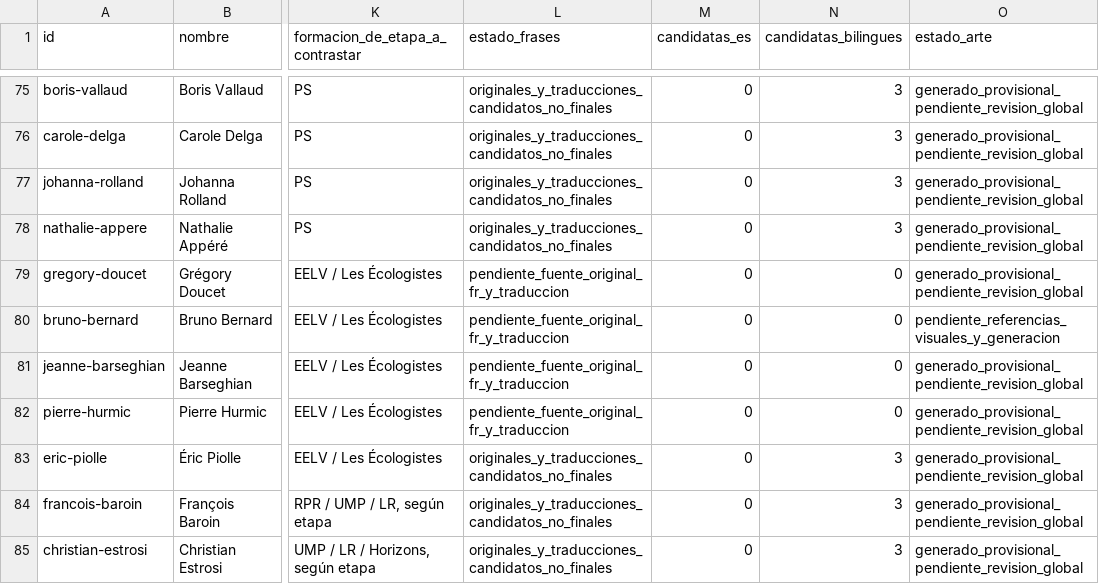
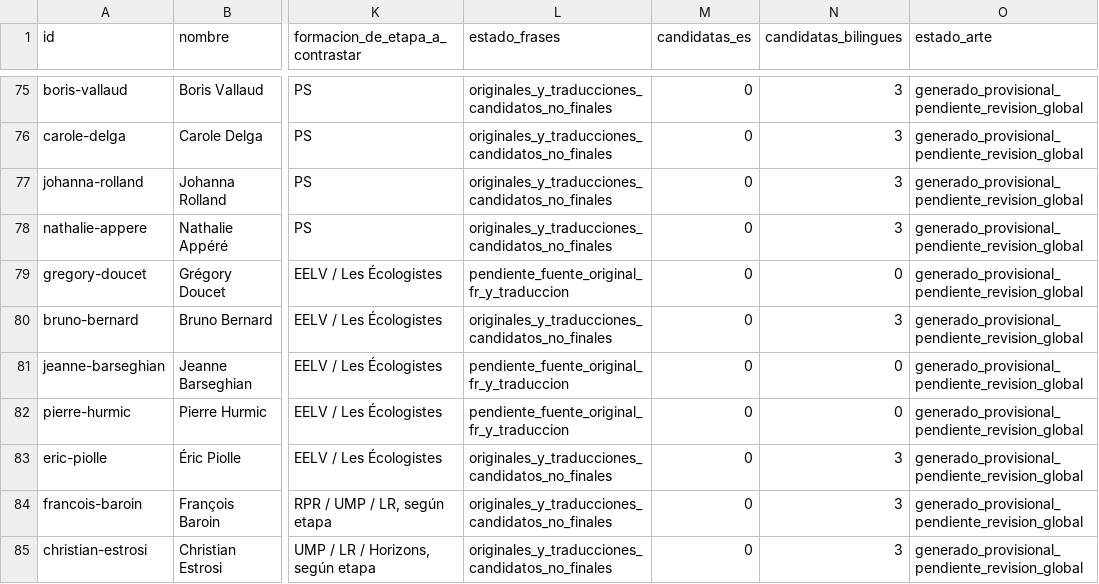
Before and after one commit to DoomsGarden/Hemicycle, a CSV file: _dev/expansions/francia/censo.csv, drawn as a sheet; only a part is shown, gaps mark what is left out; the diff names each change by its address in the sheet, - before the commit and + after, or states it on an @@ line.

```diff
--- a/_dev/expansions/francia/censo.csv
+++ b/_dev/expansions/francia/censo.csv
-L80 (estado_frases): pendiente_fuente_original_fr_y_traduccion
+L80 (estado_frases): originales_y_traducciones_candidatos_no_finales
-N80 (candidatas_bilingues): 0
+N80 (candidatas_bilingues): 3
-O80 (estado_arte): pendiente_referencias_visuales_y_generacion
+O80 (estado_arte): generado_provisional_pendiente_revision_global
```
Also changed, not shown: 21 other files.
